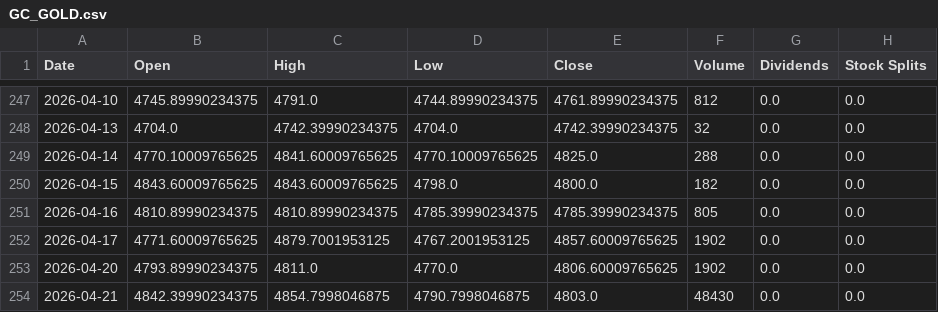
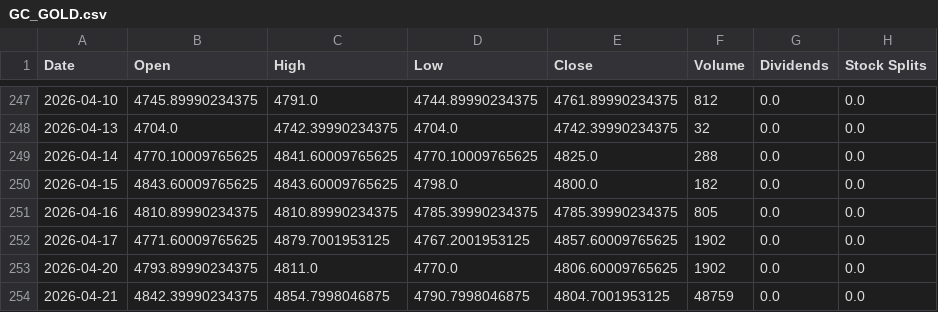
Before and after one commit to Yosakorn0/ml-stock-price-direction-prediction, a CSV file: data/raw/evergreen/GC_GOLD.csv, drawn as a sheet; only a part is shown, gaps mark what is left out.

```diff
--- a/data/raw/evergreen/GC_GOLD.csv
+++ b/data/raw/evergreen/GC_GOLD.csv
@@ -253,2 +253,2 @@ Date,Open,High,Low,Close,Volume,Dividends,Stock Splits
 2026-04-20,4793.89990234375,4811.0,4770.0,4806.60009765625,1902,0.0,0.0
-2026-04-21,4842.39990234375,4854.7998046875,4790.7998046875,4803.0,48430,0.0,0.0
+2026-04-21,4842.39990234375,4854.7998046875,4790.7998046875,4804.7001953125,48759,0.0,0.0
```
Also changed, not shown: data/raw/evergreen/BTC_BTC.csv, 14 other files.
